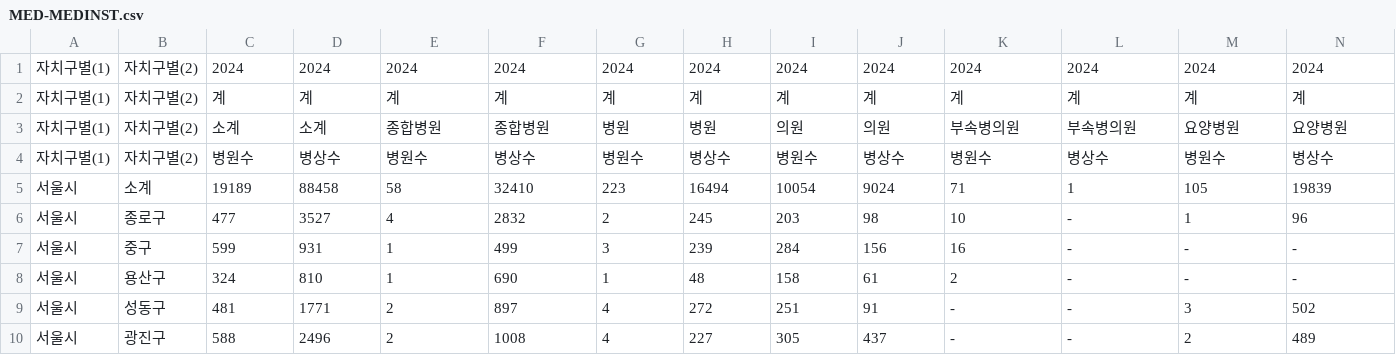
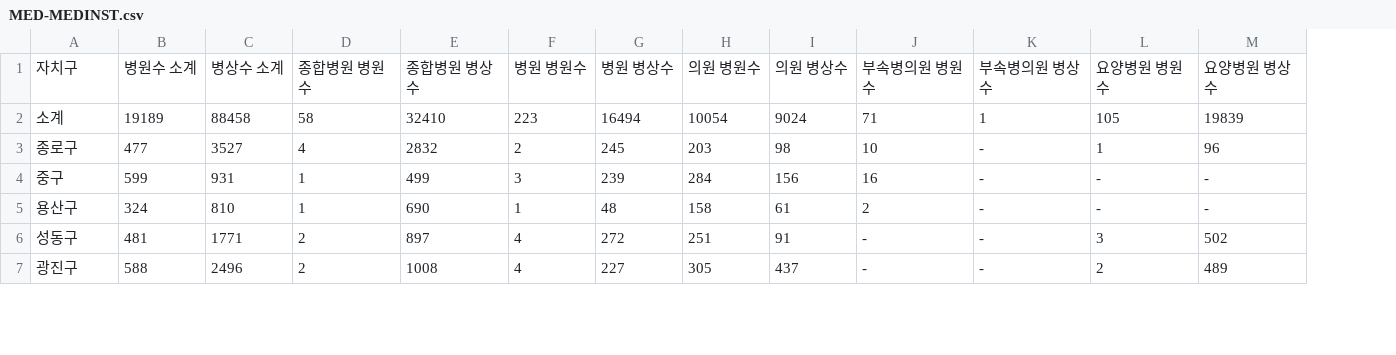
Before and after one commit to daeunpk/seoul_datahub_contest, a CSV file: measure/SAF/data/MED-MEDINST/MED-MEDINST.csv, drawn as a sheet; only a part is shown; removed rows and columns are numbered as before the commit, all else as after; rows hold the shown columns only; the diff names each change by its address in the sheet, - before the commit and + after, or states it on an @@ line.

```diff
--- a/measure/SAF/data/MED-MEDINST/MED-MEDINST.csv
+++ b/measure/SAF/data/MED-MEDINST/MED-MEDINST.csv
-column A, rows 5-10: all 서울시
-row 1: 자치구별(1) | 자치구별(2) | 2024 | 2024 | 2024 | 2024 | 2024 | 2024 | 2024 | 2024 | 2024 | 2024 | 2024 | 2024
-row 2: 자치구별(1) | 자치구별(2) | 계 | 계 | 계 | 계 | 계 | 계 | 계 | 계 | 계 | 계 | 계 | 계
-row 3: 자치구별(1) | 자치구별(2) | 소계 | 소계 | 종합병원 | 종합병원 | 병원 | 병원 | 의원 | 의원 | 부속병의원 | 부속병의원 | 요양병원 | 요양병원
-row 4: 자치구별(1) | 자치구별(2) | 병원수 | 병상수 | 병원수 | 병상수 | 병원수 | 병상수 | 병원수 | 병상수 | 병원수 | 병상수 | 병원수 | 병상수
+row 1: 자치구 | 병원수 소계 | 병상수 소계 | 종합병원 병원수 | 종합병원 병상수 | 병원 병원수 | 병원 병상수 | 의원 병원수 | 의원 병상수 | 부속병의원 병원수 | 부속병의원 병상수 | 요양병원 병원수 | 요양병원 병상수
```
Also changed, not shown: measure/SAF/data/CRI-BIG5CRIME/CRI-BIG5CRIME.csv, measure/SAF/data/CRI-CCTV/CRI-CCTV.csv, 53 other files.
